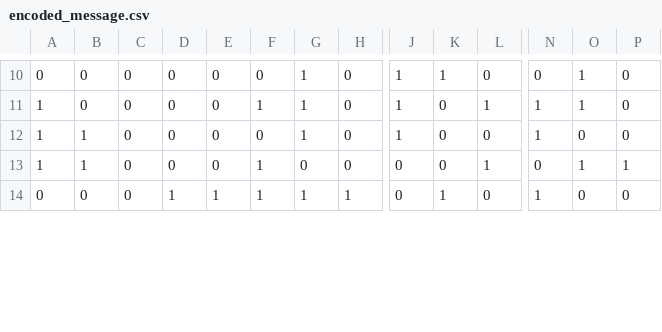
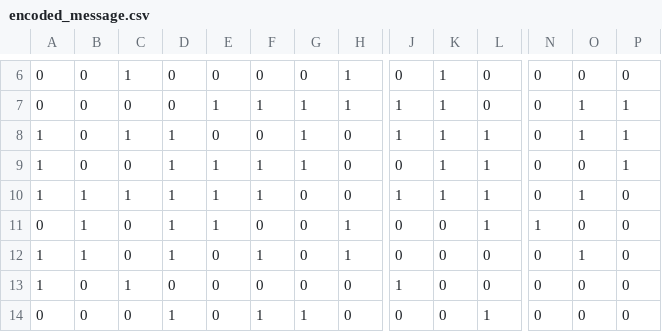
Before and after one commit to williamzheng0711/linked-loop-code, a CSV file: encoded_message.csv, drawn as a sheet; only a part is shown, gaps mark what is left out; addresses are those after the commit; rows hold the shown columns only; the diff covers the shown part only; the diff names each change by its address in the sheet, - before the commit and + after, or states it on an @@ line.

```diff
--- a/encoded_message.csv
+++ b/encoded_message.csv
-C6: 0
+C6: 1
-G6: 1
+G6: 0
-H6: 0
+H6: 1
-J6: 1
+J6: 0
-O6: 1
+O6: 0
+row 7: 0 | 0 | 0 | 0 | 1 | 1 | 1 | 1 | 1 | 1 | 0 | 0 | 1 | 1
-C8: 0
+C8: 1
-D8:D9: 0
+D8:D9: 1
-F8: 1
+F8: 0
-K8:K9: 0
+K8:K9: 1
-N8:N9: 1
+N8:N9: 0
-P8:P9: 0
+P8:P9: 1
-B9: 1
+B9: 0
-E9: 0
+E9: 1
-F9: 0
+F9: 1
-J9: 1
+J9: 0
-L9: 0
+L9: 1
+row 10: 1 | 1 | 1 | 1 | 1 | 1 | 0 | 0 | 1 | 1 | 1 | 0 | 1 | 0
+row 11: 0 | 1 | 0 | 1 | 1 | 0 | 0 | 1 | 0 | 0 | 1 | 1 | 0 | 0
-D12: 0
+D12: 1
-H12: 0
+H12: 1
-L12: 1
+L12: 0
-P12: 1
+P12: 0
+row 13: 1 | 0 | 1 | 0 | 0 | 0 | 0 | 0 | 1 | 0 | 0 | 0 | 0 | 0
-E14: 1
+E14: 0
-H14: 1
+H14: 0
-K14: 1
+K14: 0
-L14: 0
+L14: 1
-N14: 1
+N14: 0
```
Also changed, not shown: 4 removed rows and 39 edited cells elsewhere in this file.
